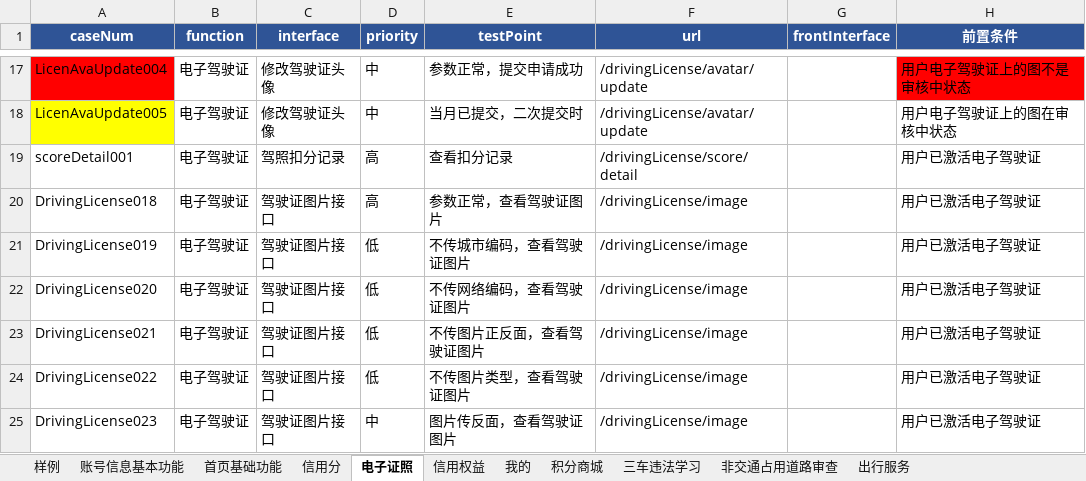
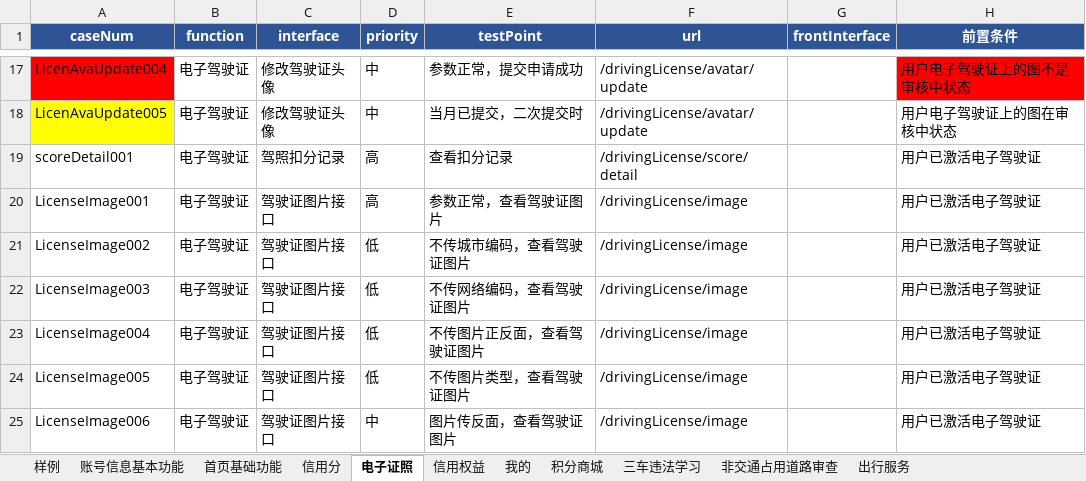
Before and after one commit to wuqi2019/InterfaceAutoTest, an Excel workbook: test_case_data/bmc/bmc_testcase01_20210513.xlsx, sheet 电子证照, drawn as a sheet; only a part is shown, gaps mark what is left out; values as stored, in another font and other column widths than the file's, no borders; the diff covers the shown part only; the diff names each change by its address in the sheet, - before the commit and + after, or states it on an @@ line.

```diff
--- a/test_case_data/bmc/bmc_testcase01_20210513.xlsx (sheet 电子证照)
+++ b/test_case_data/bmc/bmc_testcase01_20210513.xlsx (sheet 电子证照)
-A20 (caseNum): DrivingLicense018
+A20 (caseNum): LicenseImage001
-A21 (caseNum): DrivingLicense019
+A21 (caseNum): LicenseImage002
-A22 (caseNum): DrivingLicense020
+A22 (caseNum): LicenseImage003
-A23 (caseNum): DrivingLicense021
+A23 (caseNum): LicenseImage004
-A24 (caseNum): DrivingLicense022
+A24 (caseNum): LicenseImage005
-A25 (caseNum): DrivingLicense023
+A25 (caseNum): LicenseImage006
```
Also changed, not shown: 1 added row, 1 removed row, 35 edited cells and cell formats elsewhere in this sheet, 1 other file.
